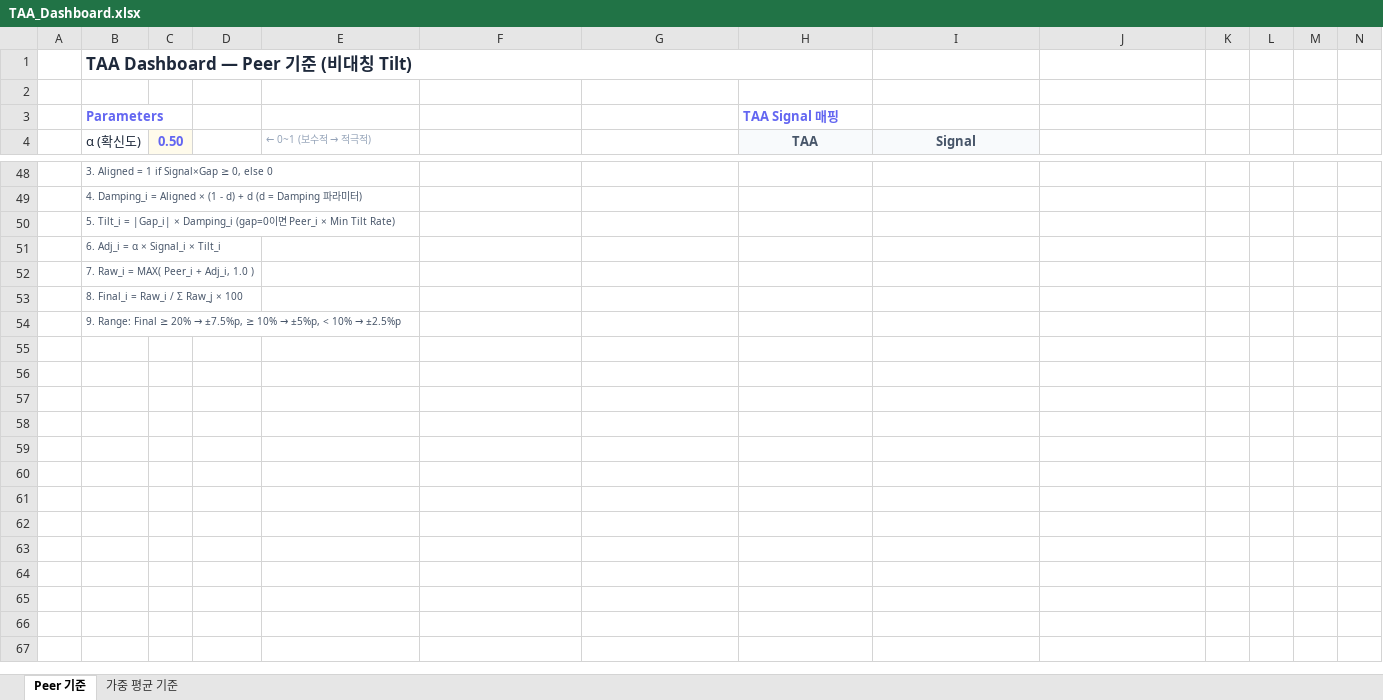
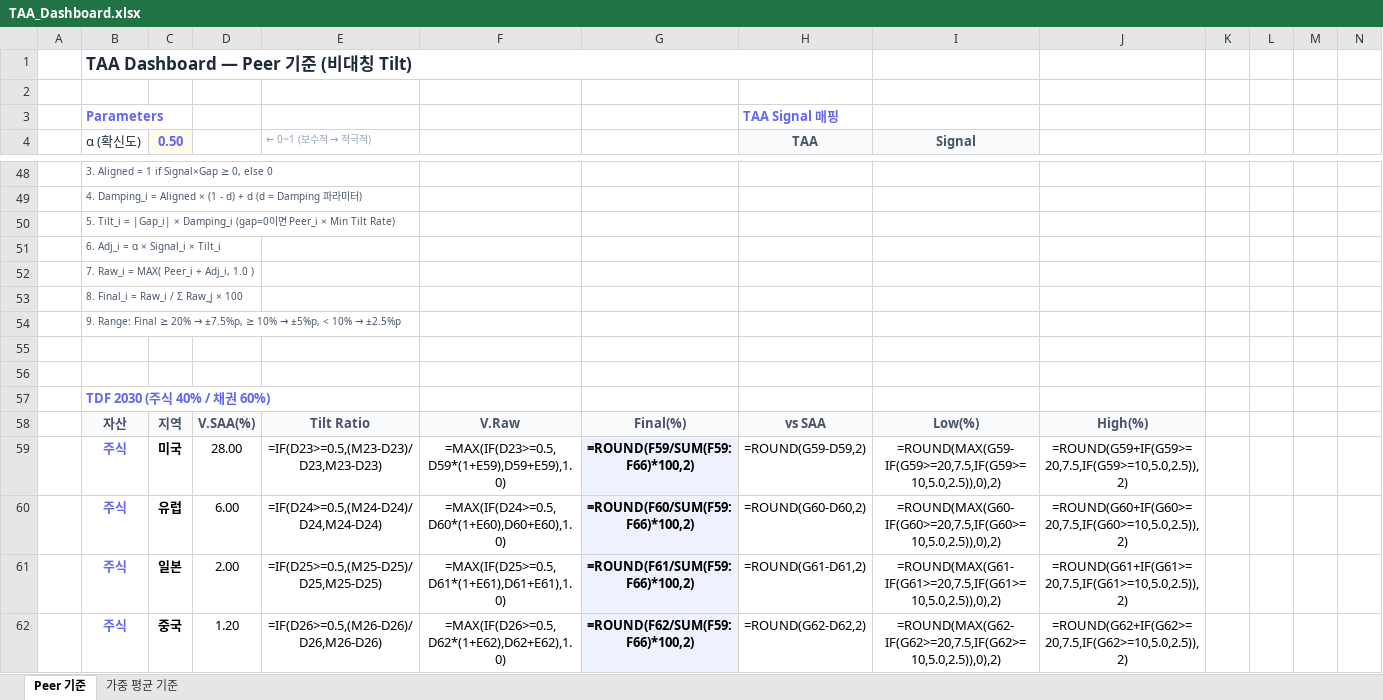
Before and after one commit to mlbhl/taa-dashboard, an Excel workbook: TAA_Dashboard.xlsx, sheet Peer 기준, drawn as a sheet; only a part is shown, gaps mark what is left out; values as stored, in another font and other column widths than the file's, no borders; formulas without a stored value are shown as written; rows hold the shown columns only; the diff covers the shown part only; the diff names each change by its address in the sheet, - before the commit and + after, or states it on an @@ line.

Commit message:
Add vs SAA and vintage propagation to Excel

```diff
--- a/TAA_Dashboard.xlsx (sheet Peer 기준)
+++ b/TAA_Dashboard.xlsx (sheet Peer 기준)
+row 55: (empty)
+row 56: (empty)
+row 57:  | TDF 2030 (주식 40% / 채권 60%)
+row 58:  | 자산 | 지역 | V.SAA(%) | Tilt Ratio | V.Raw | Final(%) | vs SAA | Low(%) | High(%)
+row 59:  | 주식 | 미국 | 28.00 | =IF(D23>=0.5,(M23-D23)/D23,M23-D23) | =MAX(IF(D23>=0.5,D59*(1+E59),D59+E59),1.0) | =ROUND(F59/SUM(F59:F66)*100,2) | =ROUND(G59-D59,2) | =ROUND(MAX(G59-IF(G59>=20,7.5,IF(G59>=10,5.0,2.5)),0),2) | =ROUND(G59+IF(G59>=20,7.5,IF(G59>=10,5.0,2.5)),2)
+row 60:  | 주식 | 유럽 | 6.00 | =IF(D24>=0.5,(M24-D24)/D24,M24-D24) | =MAX(IF(D24>=0.5,D60*(1+E60),D60+E60),1.0) | =ROUND(F60/SUM(F59:F66)*100,2) | =ROUND(G60-D60,2) | =ROUND(MAX(G60-IF(G60>=20,7.5,IF(G60>=10,5.0,2.5)),0),2) | =ROUND(G60+IF(G60>=20,7.5,IF(G60>=10,5.0,2.5)),2)
+row 61:  | 주식 | 일본 | 2.00 | =IF(D25>=0.5,(M25-D25)/D25,M25-D25) | =MAX(IF(D25>=0.5,D61*(1+E61),D61+E61),1.0) | =ROUND(F61/SUM(F59:F66)*100,2) | =ROUND(G61-D61,2) | =ROUND(MAX(G61-IF(G61>=20,7.5,IF(G61>=10,5.0,2.5)),0),2) | =ROUND(G61+IF(G61>=20,7.5,IF(G61>=10,5.0,2.5)),2)
+row 62:  | 주식 | 중국 | 1.20 | =IF(D26>=0.5,(M26-D26)/D26,M26-D26) | =MAX(IF(D26>=0.5,D62*(1+E62),D62+E62),1.0) | =ROUND(F62/SUM(F59:F66)*100,2) | =ROUND(G62-D62,2) | =ROUND(MAX(G62-IF(G62>=20,7.5,IF(G62>=10,5.0,2.5)),0),2) | =ROUND(G62+IF(G62>=20,7.5,IF(G62>=10,5.0,2.5)),2)
```
Also changed, not shown: 29 added rows, 9 edited cells and cell formats elsewhere in this sheet, sheet 가중 평균 기준, 1 other file.
